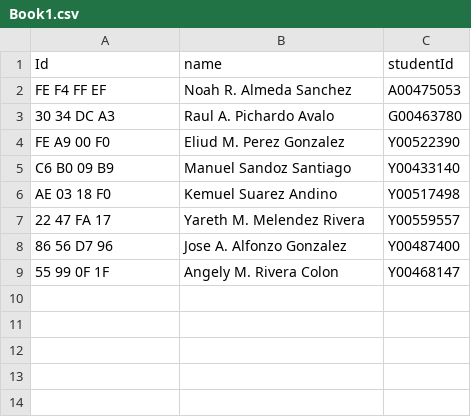
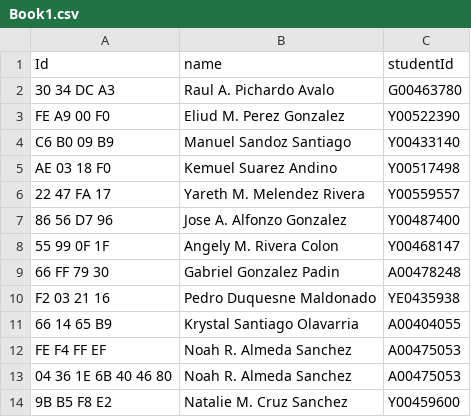
Before and after one commit to NoahRAlmeda/CoReID, a CSV file: Book1.csv, drawn as a sheet.

Commit message:
Adding more entries to the .csv file

```diff
--- a/Book1.csv
+++ b/Book1.csv
@@ -1,3 +1,2 @@
 Id,name,studentId
-FE F4 FF EF,Noah R. Almeda Sanchez,A00475053
 30 34 DC A3,Raul A. Pichardo Avalo,G00463780
@@ -9 +8,7 @@ AE 03 18 F0,Kemuel Suarez Andino,Y00517498
 55 99 0F 1F,Angely M. Rivera Colon,Y00468147
+66 FF 79 30,Gabriel Gonzalez Padin,A00478248
+F2 03 21 16,Pedro Duquesne Maldonado,YE0435938
+66 14 65 B9,Krystal Santiago Olavarria,A00404055
+FE F4 FF EF,Noah R. Almeda Sanchez,A00475053
+04 36 1E 6B 40 46 80,Noah R. Almeda Sanchez,A00475053
+9B B5 F8 E2,Natalie M. Cruz Sanchez,Y00459600
```
Also changed, not shown: 1 other file.
